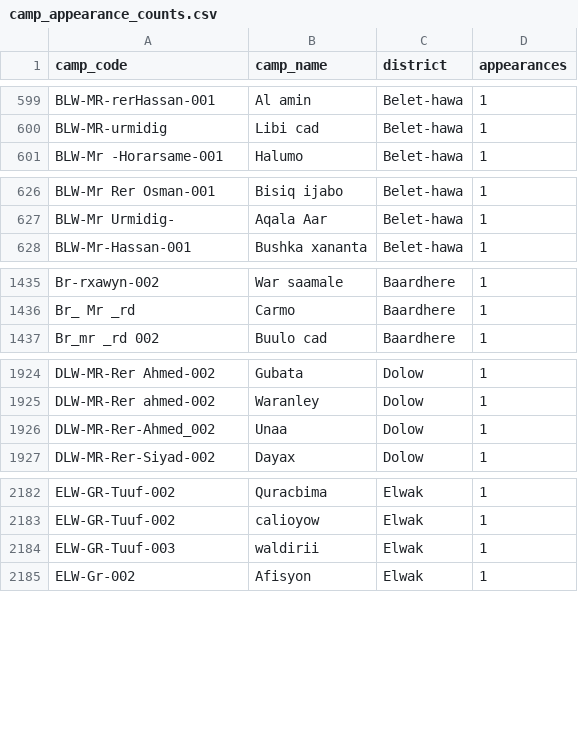
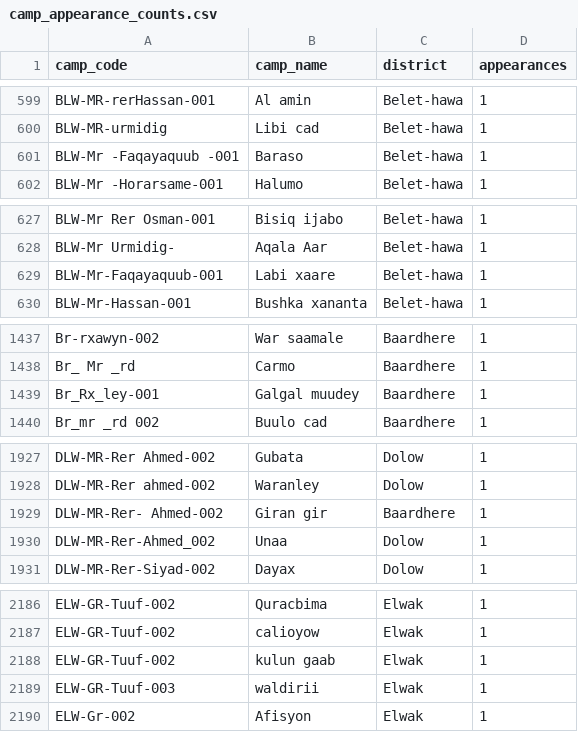
Before and after one commit to zhmccann9/somalia_polio_analytics, a CSV file: nomad_app_new/camp_appearance_counts.csv, drawn as a sheet; only a part is shown, gaps mark what is left out; the diff covers the shown part only; the diff names each change by its address in the sheet, - before the commit and + after, or states it on an @@ line.

```diff
--- a/nomad_app_new/camp_appearance_counts.csv
+++ b/nomad_app_new/camp_appearance_counts.csv
+row 601: BLW-Mr -Faqayaquub -001 | Baraso | Belet-hawa | 1
+row 629: BLW-Mr-Faqayaquub-001 | Labi xaare | Belet-hawa | 1
+row 1439: Br_Rx_ley-001 | Galgal muudey | Baardhere | 1
+row 1929: DLW-MR-Rer- Ahmed-002 | Giran gir | Baardhere | 1
+row 2188: ELW-GR-Tuuf-002 | kulun gaab | Elwak | 1
```
Also changed, not shown: 14 added rows elsewhere in this file, nomad_app_new/camp_appearance_counts_by_source.csv, nomad_app_new/district_coverage_gap.csv.
